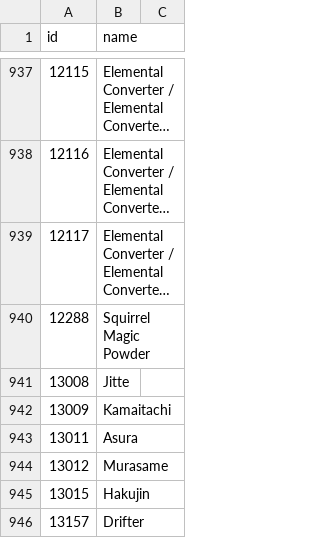
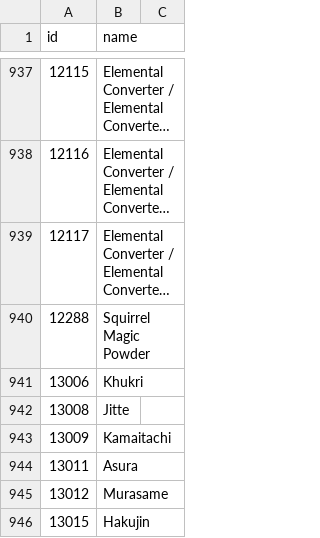
Before and after one commit to purikuo129/ro-rebuild-script, a CSV file: items.csv, drawn as a sheet; only a part is shown, gaps mark what is left out; the shorter side is filled out with more unchanged rows; long unchanged cells end in ….

Commit message:
Add Khukri item icon

```diff
--- a/items.csv
+++ b/items.csv
@@ -940,2 +940,3 @@ id,name
 12288,Squirrel Magic Powder
+13006,Khukri
 13008,Jitte
```
Also changed, not shown: 2 other files.
